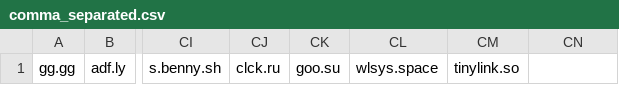
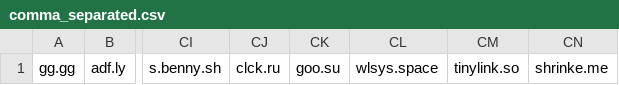
Before and after one commit to PhishermanGG/url-shortners, a CSV file: comma_separated.csv, drawn as a sheet; only a part is shown, gaps mark what is left out; the diff names each change by its address in the sheet, - before the commit and + after, or states it on an @@ line.

Commit message:
Add 1 url shortener - Add `shrinke.me`

```diff
--- a/comma_separated.csv
+++ b/comma_separated.csv
-CN1: (empty)
+CN1: shrinke.me
```
Also changed, not shown: 2 other files.
